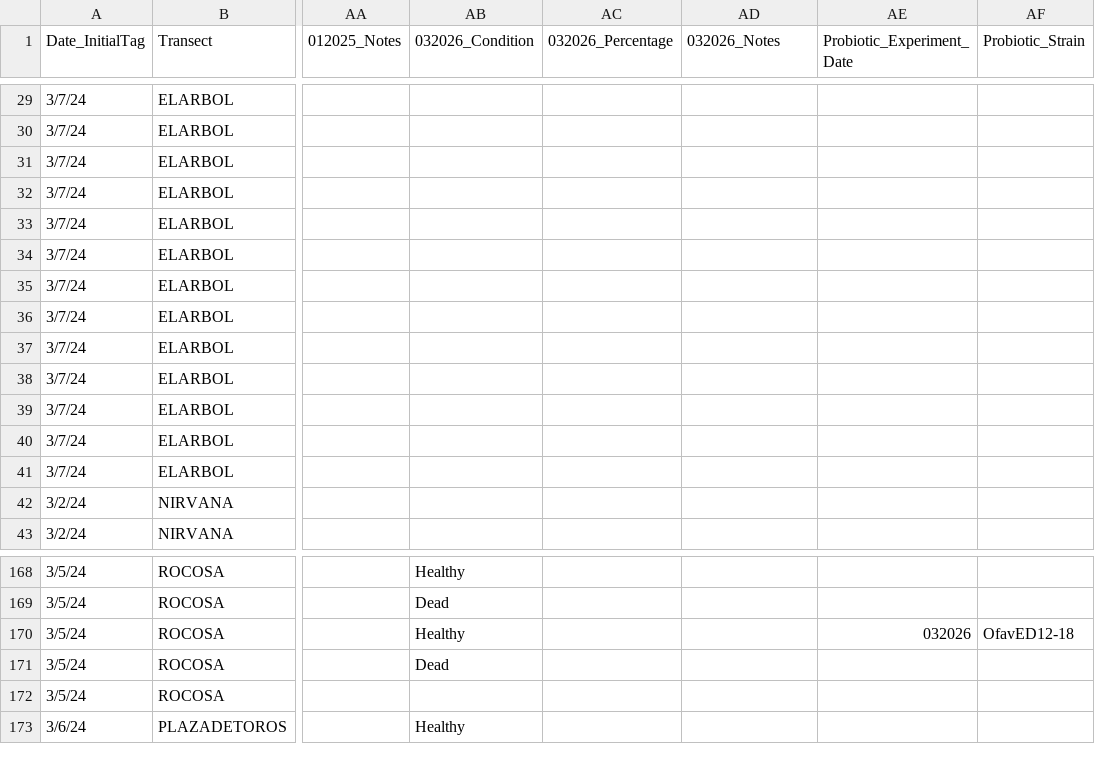
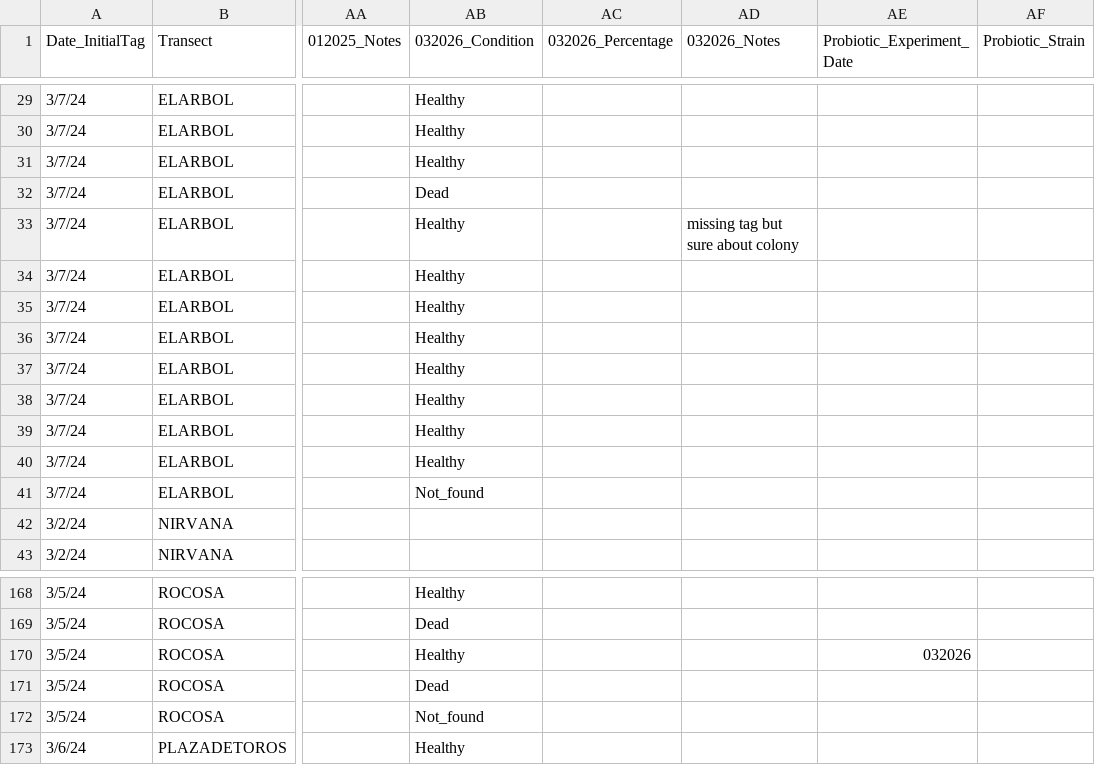
Before and after one commit to GWLab-UML/SAN_CORDAP, a CSV file: Sample_Data/SAN_ColonyData.csv, drawn as a sheet; only a part is shown, gaps mark what is left out; the diff covers the shown part only; the diff names each change by its address in the sheet, - before the commit and + after, or states it on an @@ line.

```diff
--- a/Sample_Data/SAN_ColonyData.csv
+++ b/Sample_Data/SAN_ColonyData.csv
-AB29:AB31 (032026_Condition): (empty)
+AB29:AB31 (032026_Condition): Healthy
-AB32 (032026_Condition): (empty)
+AB32 (032026_Condition): Dead
-AB33:AB40 (032026_Condition): (empty)
+AB33:AB40 (032026_Condition): Healthy
-AD33 (032026_Notes): (empty)
+AD33 (032026_Notes): missing tag but sure about colony
-AB41 (032026_Condition): (empty)
+AB41 (032026_Condition): Not_found
-AF170 (Probiotic_Strain): OfavED12-18
+AF170 (Probiotic_Strain): (empty)
-AB172 (032026_Condition): (empty)
+AB172 (032026_Condition): Not_found
```
Also changed, not shown: 11 added rows and 70 edited cells elsewhere in this file, Sample_Data/SAN_Samples.csv.
